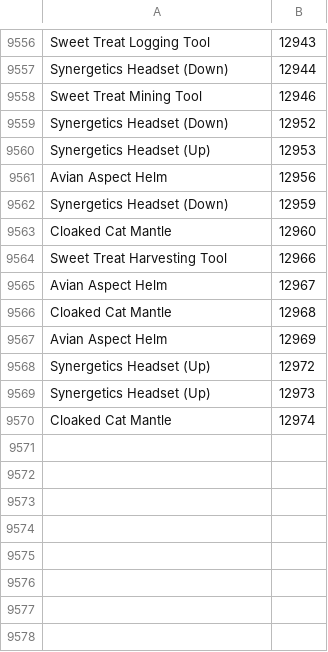
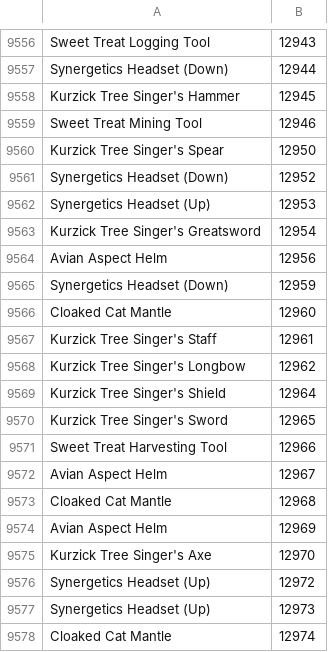
Before and after one commit to Pandraghon/gw2api-namesearch, a CSV file: en/skins.csv, drawn as a sheet; only a part is shown, gaps mark what is left out; the diff names each change by its address in the sheet, - before the commit and + after, or states it on an @@ line.

```diff
--- a/en/skins.csv
+++ b/en/skins.csv
+row 9558: Kurzick Tree Singer's Hammer | 12945
+row 9560: Kurzick Tree Singer's Spear | 12950
+row 9563: Kurzick Tree Singer's Greatsword | 12954
+row 9567: Kurzick Tree Singer's Staff | 12961
+row 9568: Kurzick Tree Singer's Longbow | 12962
+row 9569: Kurzick Tree Singer's Shield | 12964
+row 9570: Kurzick Tree Singer's Sword | 12965
+row 9575: Kurzick Tree Singer's Axe | 12970
```
Also changed, not shown: de/achievements_categories.csv, de/skins.csv, 15 other files.
